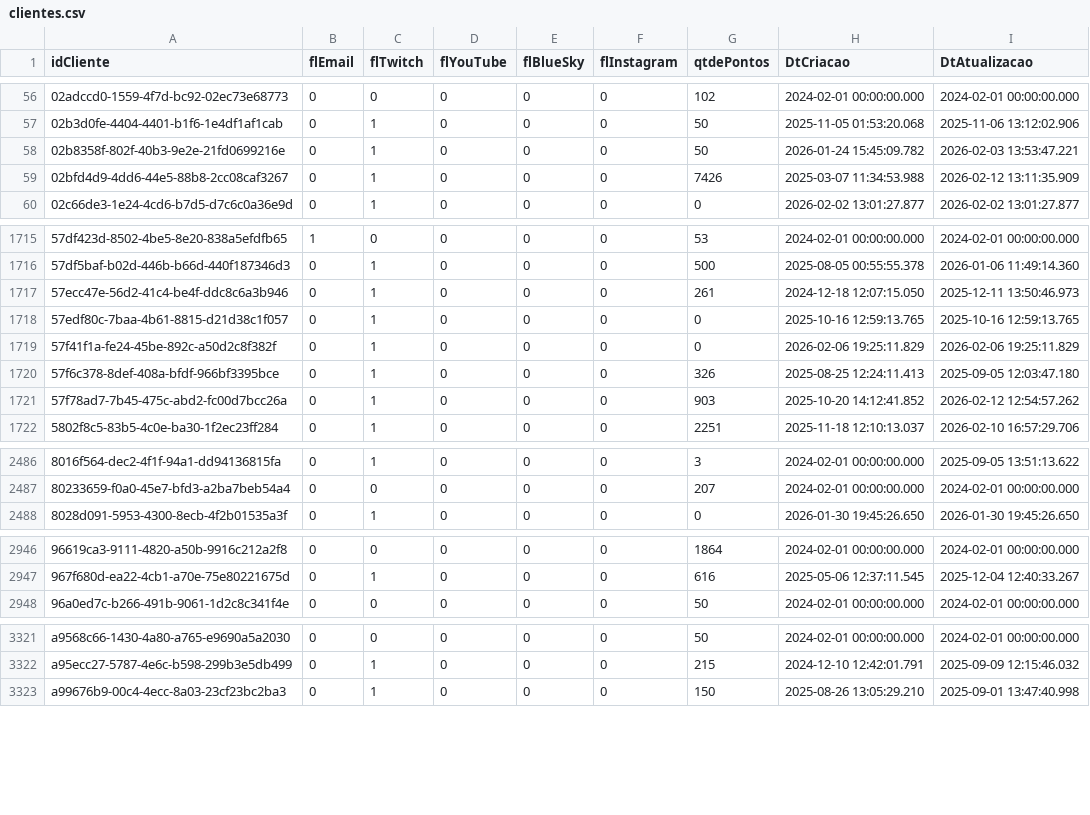
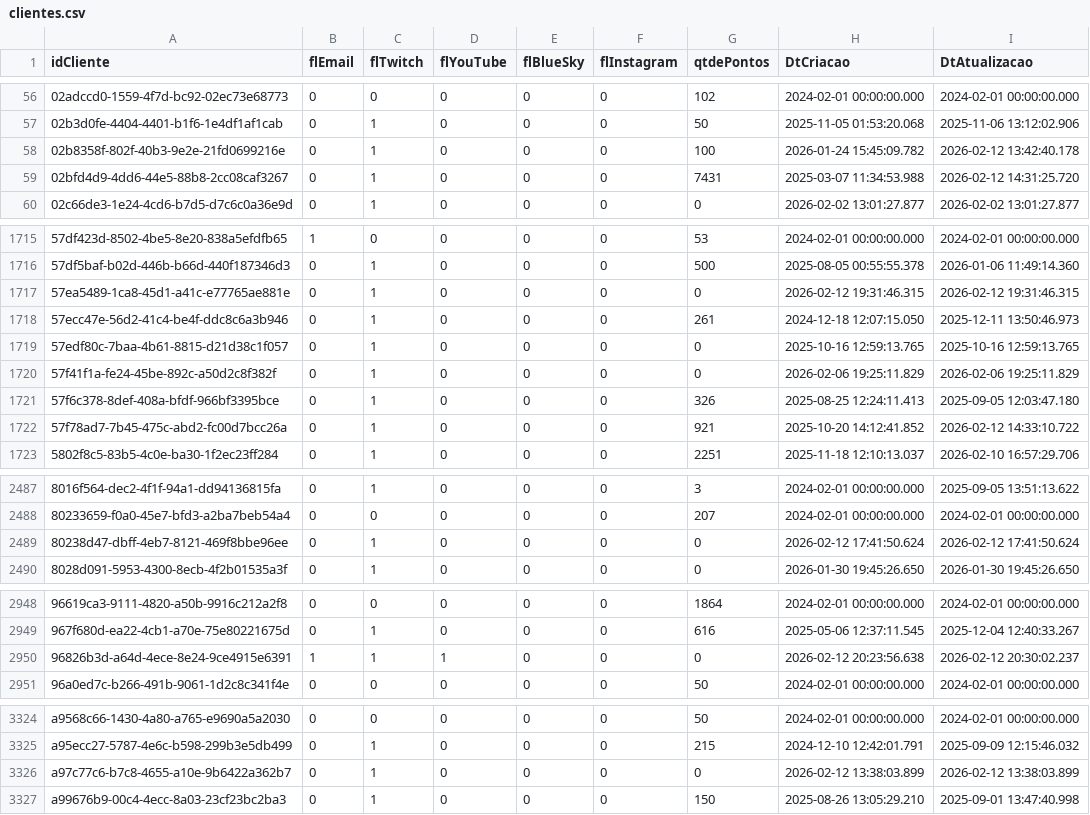
Before and after one commit to GabrielSilveiraP/TeoMeWhy, a CSV file: pandas-2025-main/data/clientes.csv, drawn as a sheet; only a part is shown, gaps mark what is left out; the diff covers the shown part only.

```diff
--- a/pandas-2025-main/data/clientes.csv
+++ b/pandas-2025-main/data/clientes.csv
@@ -57,4 +57,4 @@ idCliente;flEmail;flTwitch;flYouTube;flBlueSky;flInstagram;qtdePontos;DtCriacao;
 02b3d0fe-4404-4401-b1f6-1e4df1af1cab;0;1;0;0;0;50;2025-11-05 01:53:20.068;2025-11-06 13:12:02.906
-02b8358f-802f-40b3-9e2e-21fd0699216e;0;1;0;0;0;50;2026-01-24 15:45:09.782;2026-02-03 13:53:47.221
-02bfd4d9-4dd6-44e5-88b8-2cc08caf3267;0;1;0;0;0;7426;2025-03-07 11:34:53.988;2026-02-12 13:11:35.909
+02b8358f-802f-40b3-9e2e-21fd0699216e;0;1;0;0;0;100;2026-01-24 15:45:09.782;2026-02-12 13:42:40.178
+02bfd4d9-4dd6-44e5-88b8-2cc08caf3267;0;1;0;0;0;7431;2025-03-07 11:34:53.988;2026-02-12 14:31:25.720
 02c66de3-1e24-4cd6-b7d5-d7c6c0a36e9d;0;1;0;0;0;0;2026-02-02 13:01:27.877;2026-02-02 13:01:27.877
@@ -1716,2 +1716,3 @@ idCliente;flEmail;flTwitch;flYouTube;flBlueSky;flInstagram;qtdePontos;DtCriacao;
 57df5baf-b02d-446b-b66d-440f187346d3;0;1;0;0;0;500;2025-08-05 00:55:55.378;2026-01-06 11:49:14.360
+57ea5489-1ca8-45d1-a41c-e77765ae881e;0;1;0;0;0;0;2026-02-12 19:31:46.315;2026-02-12 19:31:46.315
 57ecc47e-56d2-41c4-be4f-ddc8c6a3b946;0;1;0;0;0;261;2024-12-18 12:07:15.050;2025-12-11 13:50:46.973
@@ -1720,3 +1721,3 @@ idCliente;flEmail;flTwitch;flYouTube;flBlueSky;flInstagram;qtdePontos;DtCriacao;
 57f6c378-8def-408a-bfdf-966bf3395bce;0;1;0;0;0;326;2025-08-25 12:24:11.413;2025-09-05 12:03:47.180
-57f78ad7-7b45-475c-abd2-fc00d7bcc26a;0;1;0;0;0;903;2025-10-20 14:12:41.852;2026-02-12 12:54:57.262
+57f78ad7-7b45-475c-abd2-fc00d7bcc26a;0;1;0;0;0;921;2025-10-20 14:12:41.852;2026-02-12 14:33:10.722
 5802f8c5-83b5-4c0e-ba30-1f2ec23ff284;0;1;0;0;0;2251;2025-11-18 12:10:13.037;2026-02-10 16:57:29.706
@@ -2487,2 +2488,3 @@ idCliente;flEmail;flTwitch;flYouTube;flBlueSky;flInstagram;qtdePontos;DtCriacao;
 80233659-f0a0-45e7-bfd3-a2ba7beb54a4;0;0;0;0;0;207;2024-02-01 00:00:00.000;2024-02-01 00:00:00.000
+80238d47-dbff-4eb7-8121-469f8bbe96ee;0;1;0;0;0;0;2026-02-12 17:41:50.624;2026-02-12 17:41:50.624
 8028d091-5953-4300-8ecb-4f2b01535a3f;0;1;0;0;0;0;2026-01-30 19:45:26.650;2026-01-30 19:45:26.650
@@ -2947,2 +2949,3 @@ idCliente;flEmail;flTwitch;flYouTube;flBlueSky;flInstagram;qtdePontos;DtCriacao;
 967f680d-ea22-4cb1-a70e-75e80221675d;0;1;0;0;0;616;2025-05-06 12:37:11.545;2025-12-04 12:40:33.267
+96826b3d-a64d-4ece-8e24-9ce4915e6391;1;1;1;0;0;0;2026-02-12 20:23:56.638;2026-02-12 20:30:02.237
 96a0ed7c-b266-491b-9061-1d2c8c341f4e;0;0;0;0;0;50;2024-02-01 00:00:00.000;2024-02-01 00:00:00.000
@@ -3322,2 +3325,3 @@ a9568c66-1430-4a80-a765-e9690a5a2030;0;0;0;0;0;50;2024-02-01 00:00:00.000;2024-0
 a95ecc27-5787-4e6c-b598-299b3e5db499;0;1;0;0;0;215;2024-12-10 12:42:01.791;2025-09-09 12:15:46.032
+a97c77c6-b7c8-4655-a10e-9b6422a362b7;0;1;0;0;0;0;2026-02-12 13:38:03.899;2026-02-12 13:38:03.899
 a99676b9-00c4-4ecc-8a03-23cf23bc2ba3;0;1;0;0;0;150;2025-08-26 13:05:29.210;2025-09-01 13:47:40.998
```
Also changed, not shown: 60 edited cells elsewhere in this file, 11 other files.
